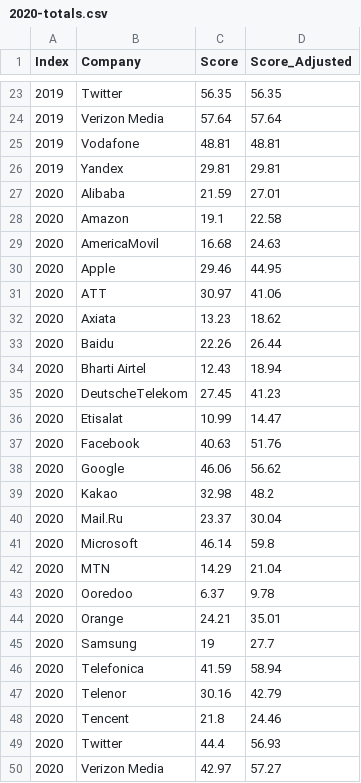
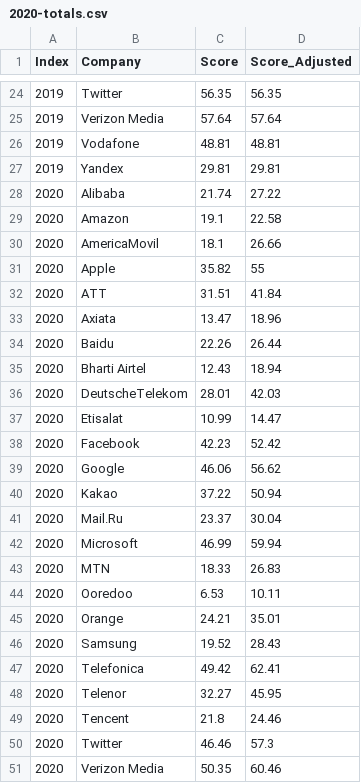
Before and after one commit to rankingdigitalrights/index2022, a CSV file: data/2020-totals.csv, drawn as a sheet; only a part is shown, gaps mark what is left out; the diff covers the shown part only.

```diff
--- a/data/2020-totals.csv
+++ b/data/2020-totals.csv
@@ -26,25 +27,25 @@ Index,Company,Score,Score_Adjusted
 2019,Yandex,29.81,29.81
-2020,Alibaba,21.59,27.01
+2020,Alibaba,21.74,27.22
 2020,Amazon,19.1,22.58
-2020,AmericaMovil,16.68,24.63
-2020,Apple,29.46,44.95
-2020,ATT,30.97,41.06
-2020,Axiata,13.23,18.62
+2020,AmericaMovil,18.1,26.66
+2020,Apple,35.82,55
+2020,ATT,31.51,41.84
+2020,Axiata,13.47,18.96
 2020,Baidu,22.26,26.44
 2020,Bharti Airtel,12.43,18.94
-2020,DeutscheTelekom,27.45,41.23
+2020,DeutscheTelekom,28.01,42.03
 2020,Etisalat,10.99,14.47
-2020,Facebook,40.63,51.76
+2020,Facebook,42.23,52.42
 2020,Google,46.06,56.62
-2020,Kakao,32.98,48.2
+2020,Kakao,37.22,50.94
 2020,Mail.Ru,23.37,30.04
-2020,Microsoft,46.14,59.8
-2020,MTN,14.29,21.04
-2020,Ooredoo,6.37,9.78
+2020,Microsoft,46.99,59.94
+2020,MTN,18.33,26.83
+2020,Ooredoo,6.53,10.11
 2020,Orange,24.21,35.01
-2020,Samsung,19,27.7
-2020,Telefonica,41.59,58.94
-2020,Telenor,30.16,42.79
+2020,Samsung,19.52,28.43
+2020,Telefonica,49.42,62.41
+2020,Telenor,32.27,45.95
 2020,Tencent,21.8,24.46
-2020,Twitter,44.4,56.93
-2020,Verizon Media,42.97,57.27
+2020,Twitter,46.46,57.3
+2020,Verizon Media,50.35,60.46
```
Also changed, not shown: 1 added row and 2 edited cells elsewhere in this file, data/2020-categories.csv, data/2020-indicators.csv.
